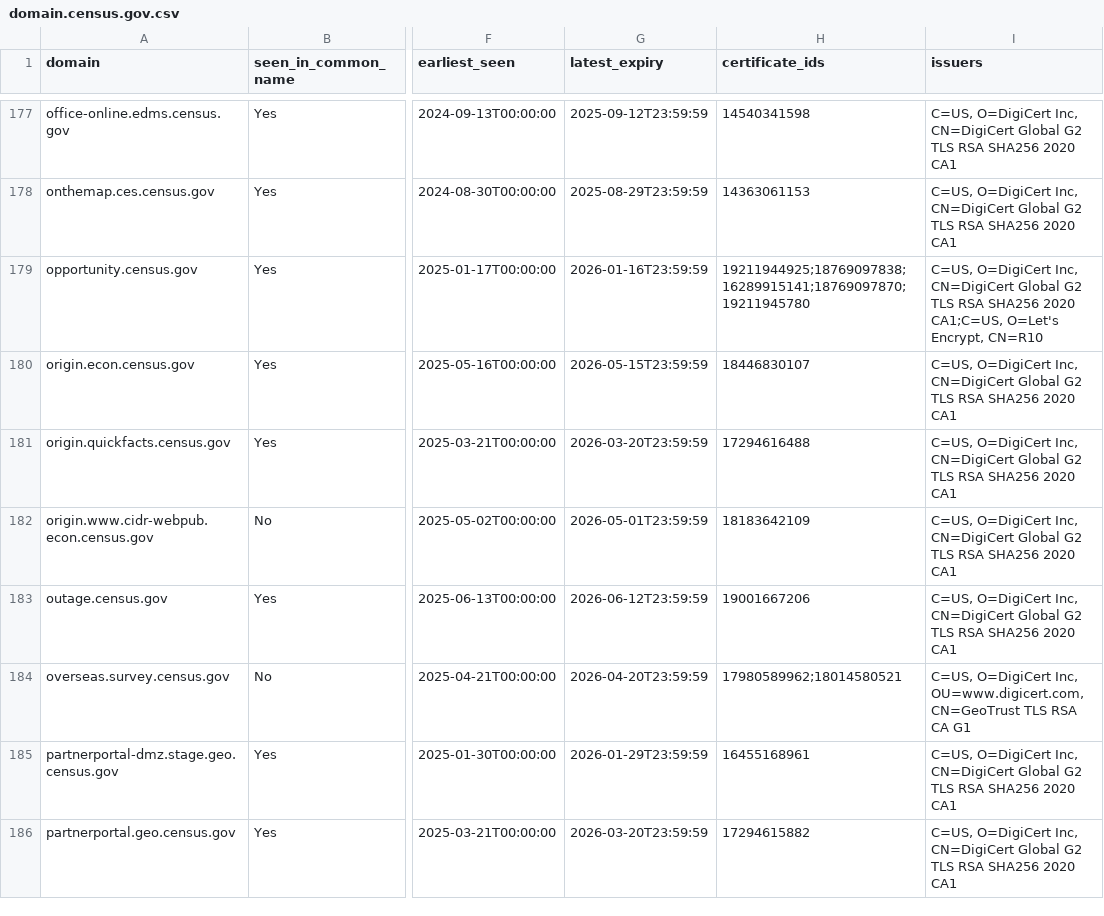
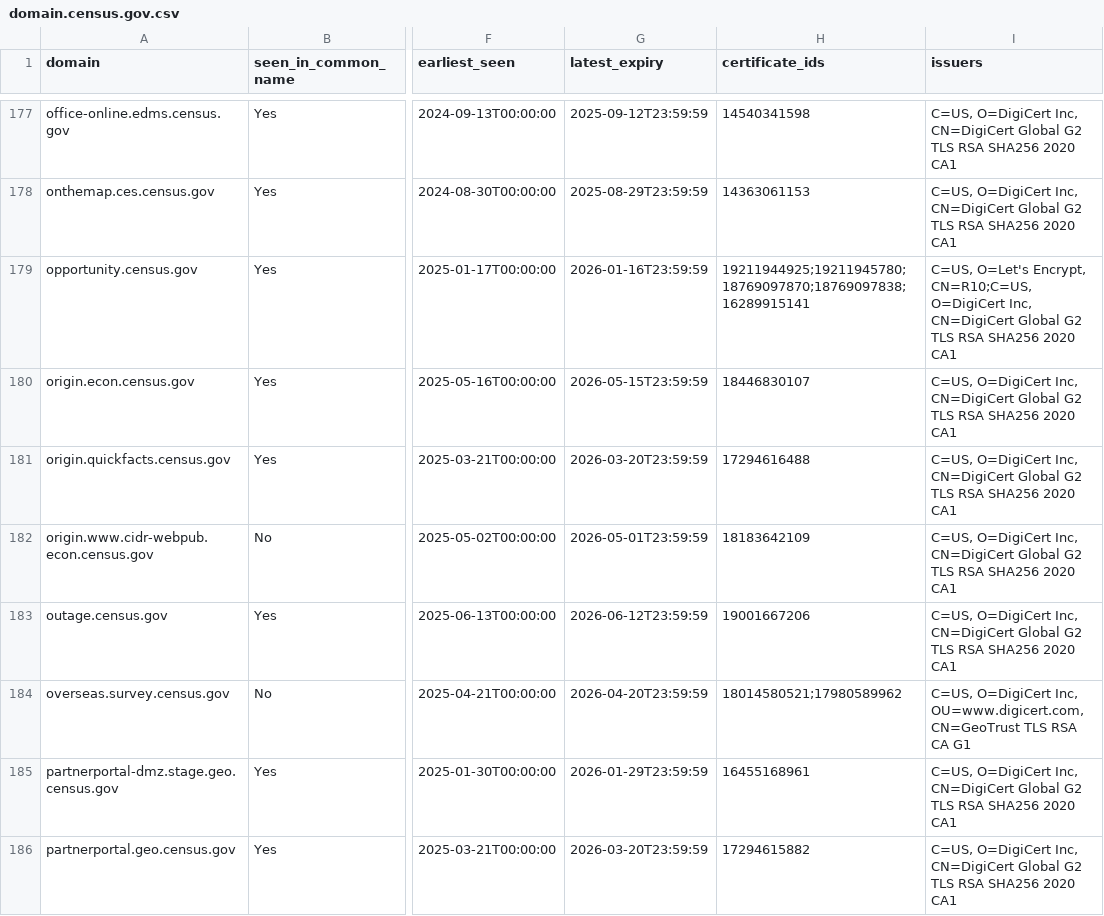
Before and after one commit to fartbagxp/gov-domains, a CSV file: data/csv/domain.census.gov.csv, drawn as a sheet; only a part is shown, gaps mark what is left out; the diff covers the shown part only; the diff names each change by its address in the sheet, - before the commit and + after, or states it on an @@ line.

```diff
--- a/data/csv/domain.census.gov.csv
+++ b/data/csv/domain.census.gov.csv
-H179 (certificate_ids): 19211944925;18769097838;16289915141;18769097870;19211945780
+H179 (certificate_ids): 19211944925;19211945780;18769097870;18769097838;16289915141
-I179 (issuers): C=US, O=DigiCert Inc, CN=DigiCert Global G2 TLS RSA SHA256 2020 CA1;C=US, O=Let's Encrypt, CN=R10
+I179 (issuers): C=US, O=Let's Encrypt, CN=R10;C=US, O=DigiCert Inc, CN=DigiCert Global G2 TLS RSA SHA256 2020 CA1
-H184 (certificate_ids): 17980589962;18014580521
+H184 (certificate_ids): 18014580521;17980589962
```
Also changed, not shown: 2 removed rows and 133 edited cells elsewhere in this file, data/csv/domain.cms.gov.csv, data/csv/domain.dot.gov.csv, 20 other files.
